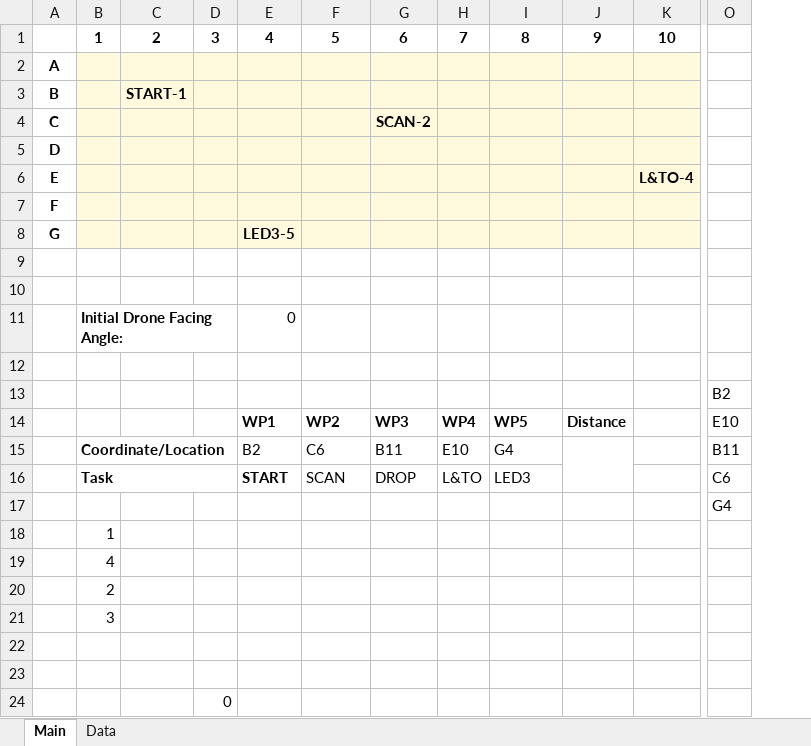
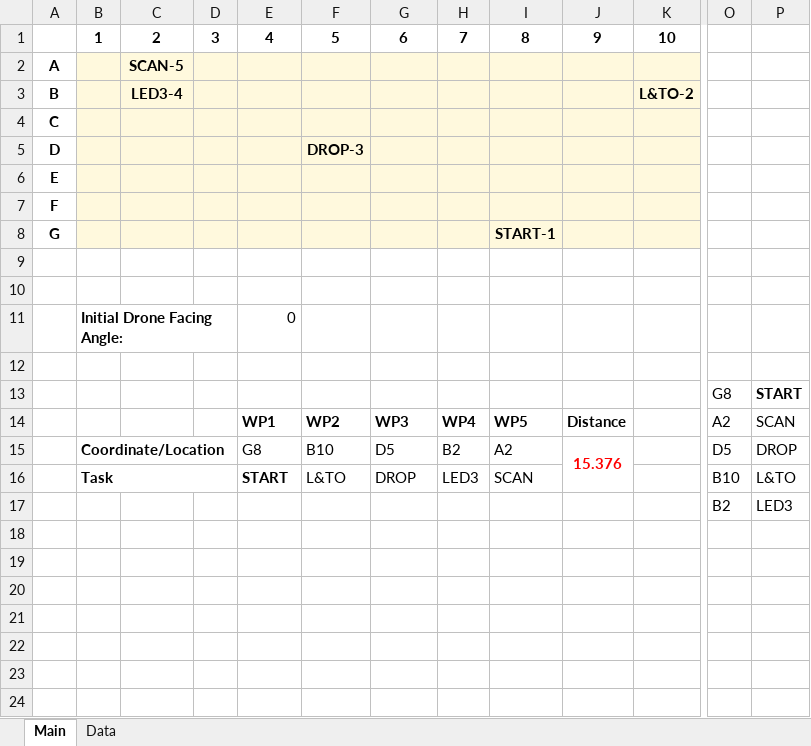
Before and after one commit to demeritbird/STEAMxD-TSP-Excel, an Excel workbook: steamxd_tsp.xlsm, sheet Main, drawn as a sheet; only a part is shown, gaps mark what is left out; values as stored, in another font and other column widths than the file's, no borders; charts and pictures not drawn; removed rows and columns are numbered as before the commit, all else as after; rows hold the shown columns only; the diff names each change by its address in the sheet, - before the commit and + after, or states it on an @@ line.

```diff
--- a/steamxd_tsp.xlsm (sheet Main)
+++ b/steamxd_tsp.xlsm (sheet Main)
-column O, rows 13-14: B2 | E10; rows 16-17: C6 | G4
+column O, rows 13-14: G8 | A2; rows 16-17: B10 | B2
+column P, rows 13-14: START | SCAN; rows 16-17: L&TO | LED3
-C2: (empty)
+C2: SCAN-5
-row 3: B |  | START-1
+row 3: B |  | LED3-4 |  |  |  |  |  |  |  | L&TO-2
-G4: SCAN-2
+G4: (empty)
-F5: (empty)
+F5: DROP-3
-K6: L&TO-4
+K6: (empty)
-E8: LED3-5
+E8: (empty)
-I8: (empty)
+I8: START-1
-row 15:  | Coordinate/Location |  |  | B2 | C6 | B11 | E10 | G4 |  |  | B11
+row 15:  | Coordinate/Location |  |  | G8 | B10 | D5 | B2 | A2 | 15.376 |  | D5 | DROP
-F16: SCAN
+F16: L&TO
-H16: L&TO
+H16: LED3
-I16: LED3
+I16: SCAN
-row 18:  | 1
-row 19:  | 4
-row 20:  | 2
-row 21:  | 3
-row 22: (empty)
-row 23: (empty)
-row 24:  |  |  | 0
```
Also changed, not shown: sheet Data, formulas that keep their value, charts or pictures.
